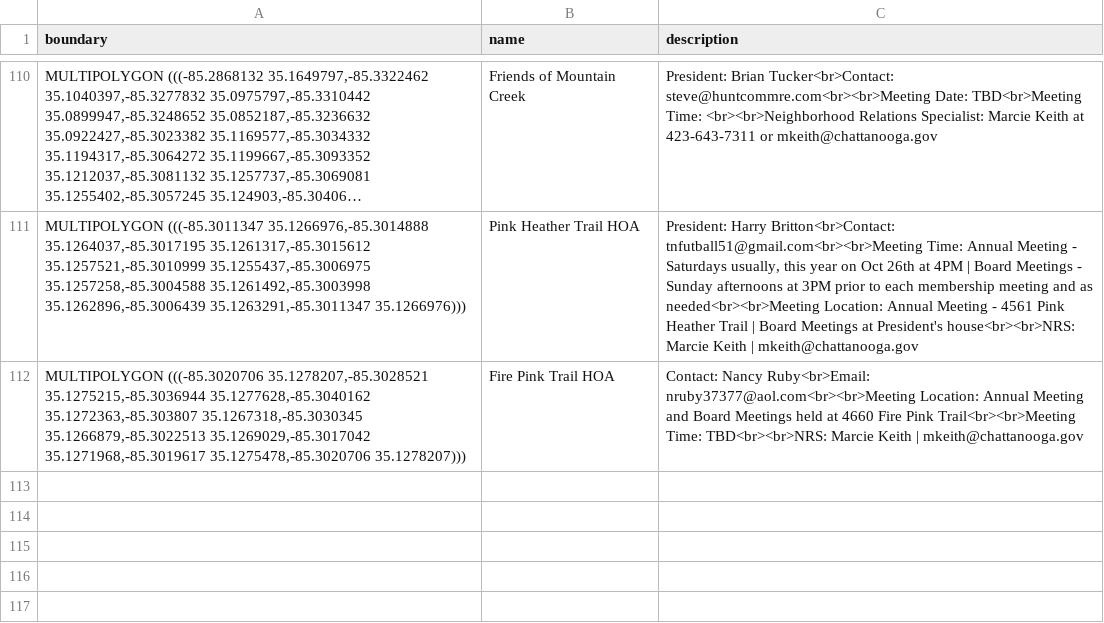
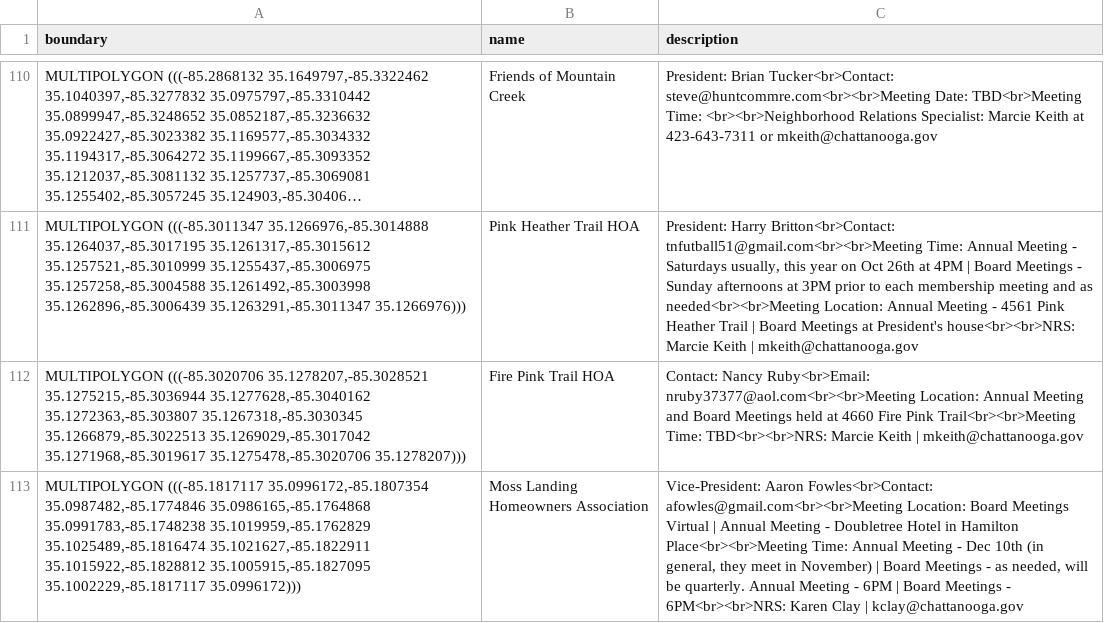
Before and after one commit to officeofperformancemanagement/neighborhood_association_boundaries, a CSV file: files/neighborhood_association_boundaries.csv, drawn as a sheet; only a part is shown, gaps mark what is left out; long unchanged cells end in …; the diff names each change by its address in the sheet, - before the commit and + after, or states it on an @@ line.

```diff
--- a/files/neighborhood_association_boundaries.csv
+++ b/files/neighborhood_association_boundaries.csv
+row 113: MULTIPOLYGON (((-85.1817117 35.0996172,-85.1807354 35.0987482,-85.1774846 35.0986165,-85.1764868 35.0991783,-85.1748238 35.1019959,-85.1762829 35.1025489,-85.1816474 35.1021627,-85.1822911 35.1015922,-85.1828812 35.1005915,-85.1827095 35.1002229,-85.1817117 35.0996172))) | Moss Landing Homeowners Association | Vice-President: Aaron Fowles<br>Contact: afowles@gmail.com<br><br>Meeting Location: Board Meetings Virtual | Annual Meeting - Doubletree Hotel in Hamilton Place<br><br>Meeting Time: Annual Meeting - Dec 10th (in general, they meet in November) | Board Meetings - as needed, will be quarterly. Annual Meeting - 6PM | Board Meetings - 6PM<br><br>NRS: Karen Clay | kclay@chattanooga.gov
```
Also changed, not shown: 1 other file.
